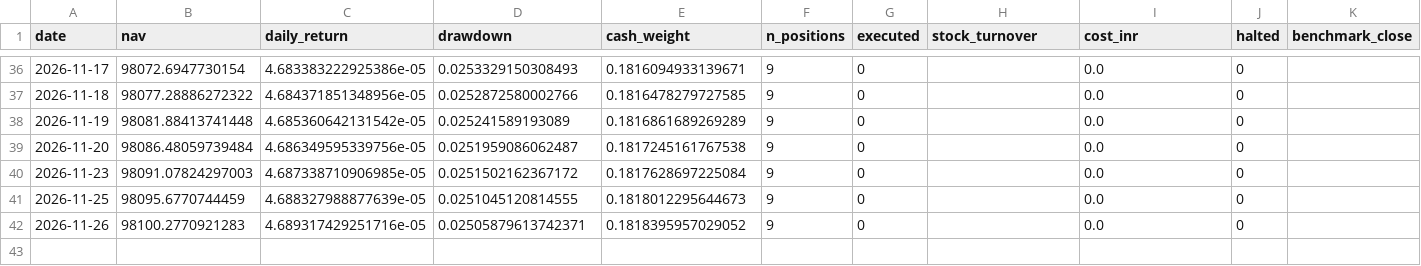
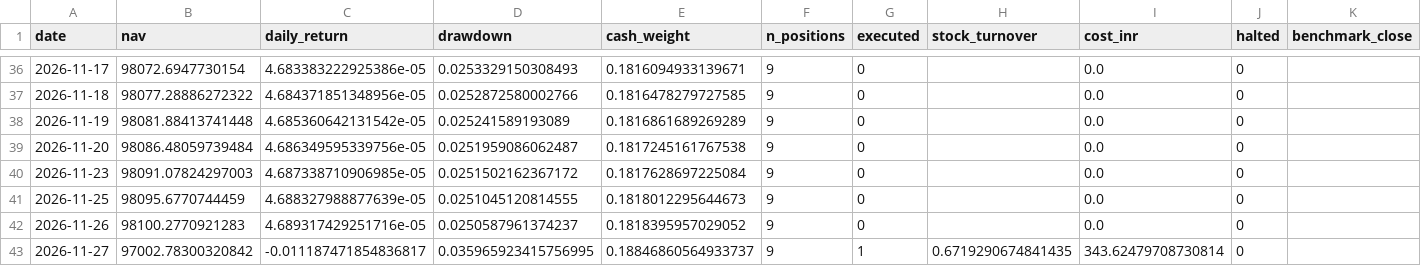
Before and after one commit to kira-stockmarket/Momentumv8, a CSV file: forward_test/daily_log.csv, drawn as a sheet; only a part is shown, gaps mark what is left out.

```diff
--- a/forward_test/daily_log.csv
+++ b/forward_test/daily_log.csv
@@ -41,2 +41,3 @@ date,nav,daily_return,drawdown,cash_weight,n_positions,executed,stock_turnover,c
 2026-11-25,98095.6770744459,4.688327988877639e-05,0.0251045120814555,0.1818012295644673,9,0,,0.0,0,
-2026-11-26,98100.2770921283,4.689317429251716e-05,0.02505879613742371,0.1818395957029052,9,0,,0.0,0,
+2026-11-26,98100.2770921283,4.689317429251716e-05,0.0250587961374237,0.1818395957029052,9,0,,0.0,0,
+2026-11-27,97002.78300320842,-0.011187471854836817,0.035965923415756995,0.18846860564933737,9,1,0.6719290674841435,343.62479708730814,0,
```
Also changed, not shown: forward_test/rebalance_log.csv, 2 other files.
